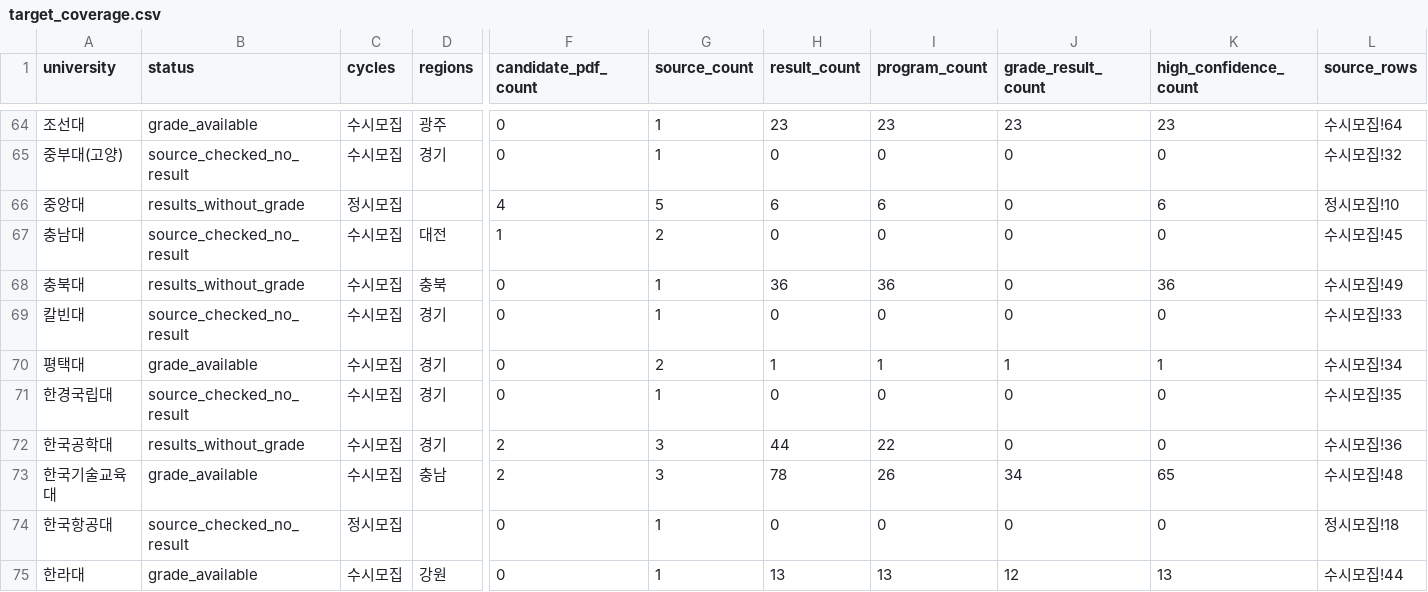
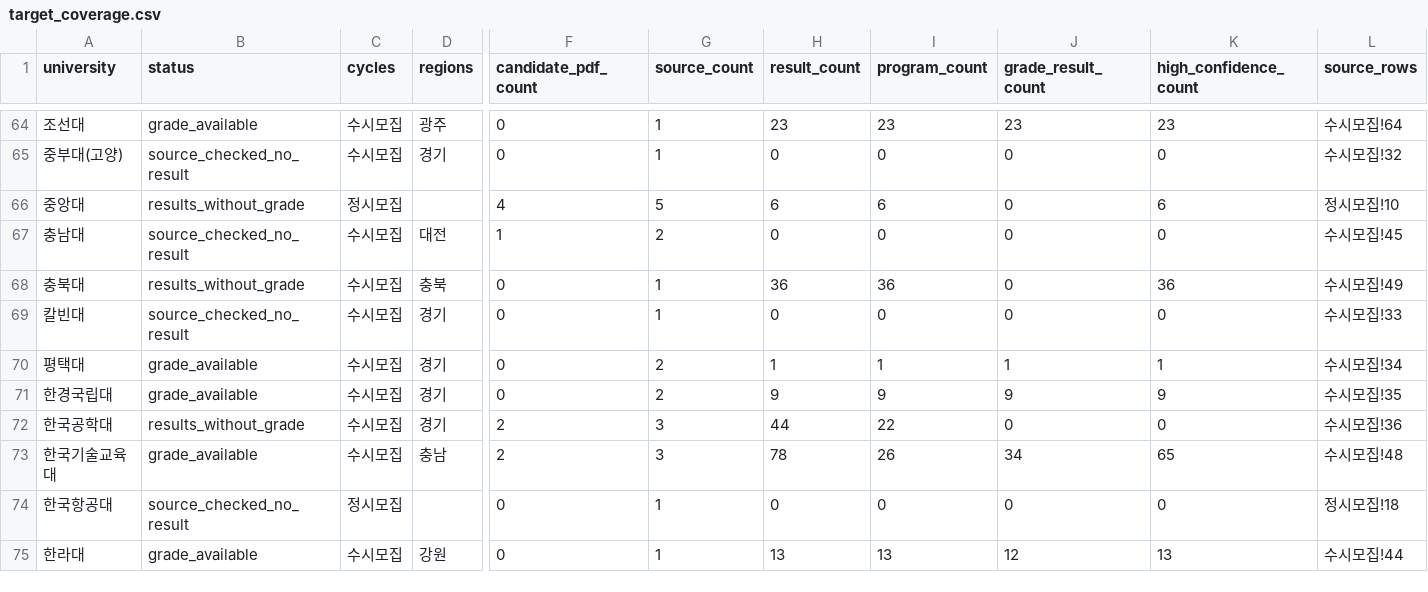
Before and after one commit to daehyuh/tech-highschool-2027, a CSV file: data/target_coverage.csv, drawn as a sheet; only a part is shown, gaps mark what is left out; the diff names each change by its address in the sheet, - before the commit and + after, or states it on an @@ line.

Commit message:
feat: import Hankyong vocational admissions results

```diff
--- a/data/target_coverage.csv
+++ b/data/target_coverage.csv
-B71 (status): source_checked_no_result
+B71 (status): grade_available
-G71 (source_count): 1
+G71 (source_count): 2
-H71 (result_count): 0
+H71 (result_count): 9
-I71 (program_count): 0
+I71 (program_count): 9
-J71 (grade_result_count): 0
+J71 (grade_result_count): 9
-K71 (high_confidence_count): 0
+K71 (high_confidence_count): 9
```
Also changed, not shown: 6 other files.
